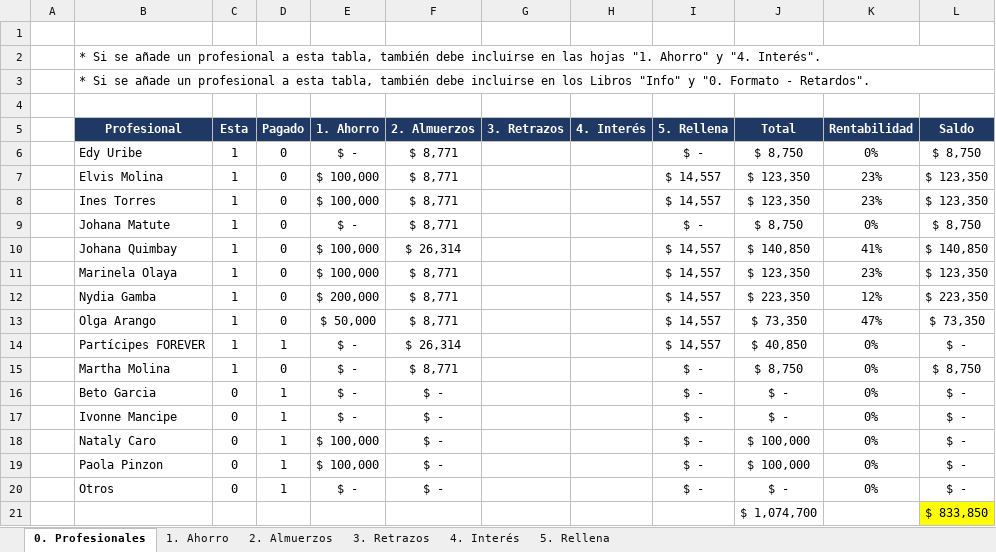
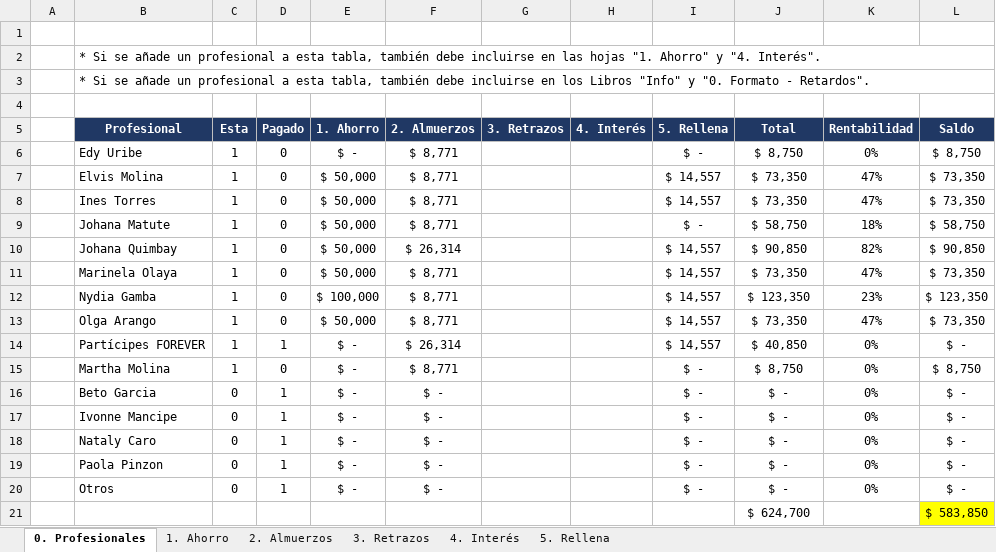
Before and after one commit to afarevalo/ForeverChic, an Excel workbook: 0. Nomina/2. Descuentos - Fondo y Anticipos/2025/00. Formato - Fondo 2025.xlsx, sheet 0. Profesionales, drawn as a sheet; values as stored, in another font and other column widths than the file's, no borders; conditional formats and table styles not drawn; removed rows and columns are numbered as before the commit, all else as after; the diff names each change by its address in the sheet, - before the commit and + after, or states it on an @@ line.

```diff
--- a/0. Nomina/2. Descuentos - Fondo y Anticipos/2025/00. Formato - Fondo 2025.xlsx (sheet 0. Profesionales)
+++ b/0. Nomina/2. Descuentos - Fondo y Anticipos/2025/00. Formato - Fondo 2025.xlsx (sheet 0. Profesionales)
-E7:E8 (1. Ahorro): $ 100,000
+E7:E8 (1. Ahorro): $ 50,000
-J7:J8 (Total): $ 123,350
+J7:J8 (Total): $ 73,350
-K7:K8 (Rentabilidad): 23%
+K7:K8 (Rentabilidad): 47%
-L7:L8 (Saldo): $ 123,350
+L7:L8 (Saldo): $ 73,350
-E9 (1. Ahorro): $ -
+E9 (1. Ahorro): $ 50,000
-J9 (Total): $ 8,750
+J9 (Total): $ 58,750
-K9 (Rentabilidad): 0%
+K9 (Rentabilidad): 18%
-L9 (Saldo): $ 8,750
+L9 (Saldo): $ 58,750
-E10:E11 (1. Ahorro): $ 100,000
+E10:E11 (1. Ahorro): $ 50,000
-J10 (Total): $ 140,850
+J10 (Total): $ 90,850
-K10 (Rentabilidad): 41%
+K10 (Rentabilidad): 82%
-L10 (Saldo): $ 140,850
+L10 (Saldo): $ 90,850
-J11 (Total): $ 123,350
+J11 (Total): $ 73,350
-K11 (Rentabilidad): 23%
+K11 (Rentabilidad): 47%
-L11 (Saldo): $ 123,350
+L11 (Saldo): $ 73,350
-E12 (1. Ahorro): $ 200,000
+E12 (1. Ahorro): $ 100,000
-J12 (Total): $ 223,350
+J12 (Total): $ 123,350
-K12 (Rentabilidad): 12%
+K12 (Rentabilidad): 23%
-L12 (Saldo): $ 223,350
+L12 (Saldo): $ 123,350
-E18:E19 (1. Ahorro): $ 100,000
+E18:E19 (1. Ahorro): $ -
-J18:J19 (Total): $ 100,000
+J18:J19 (Total): $ -
-row 21:  |  |  |  |  |  |  |  |  | $ 1,074,700 |  | $ 833,850
+row 21:  |  |  |  |  |  |  |  |  | $ 624,700 |  | $ 583,850
```
Also changed, not shown: sheet 1. Ahorro, charts or pictures, 0. Nomina/2. Descuentos - Retardos/2025/04. Retardos - ABR.xlsx, 0. Nomina/4. Consolidado General/Consolidado.xlsx, 46 other files.
